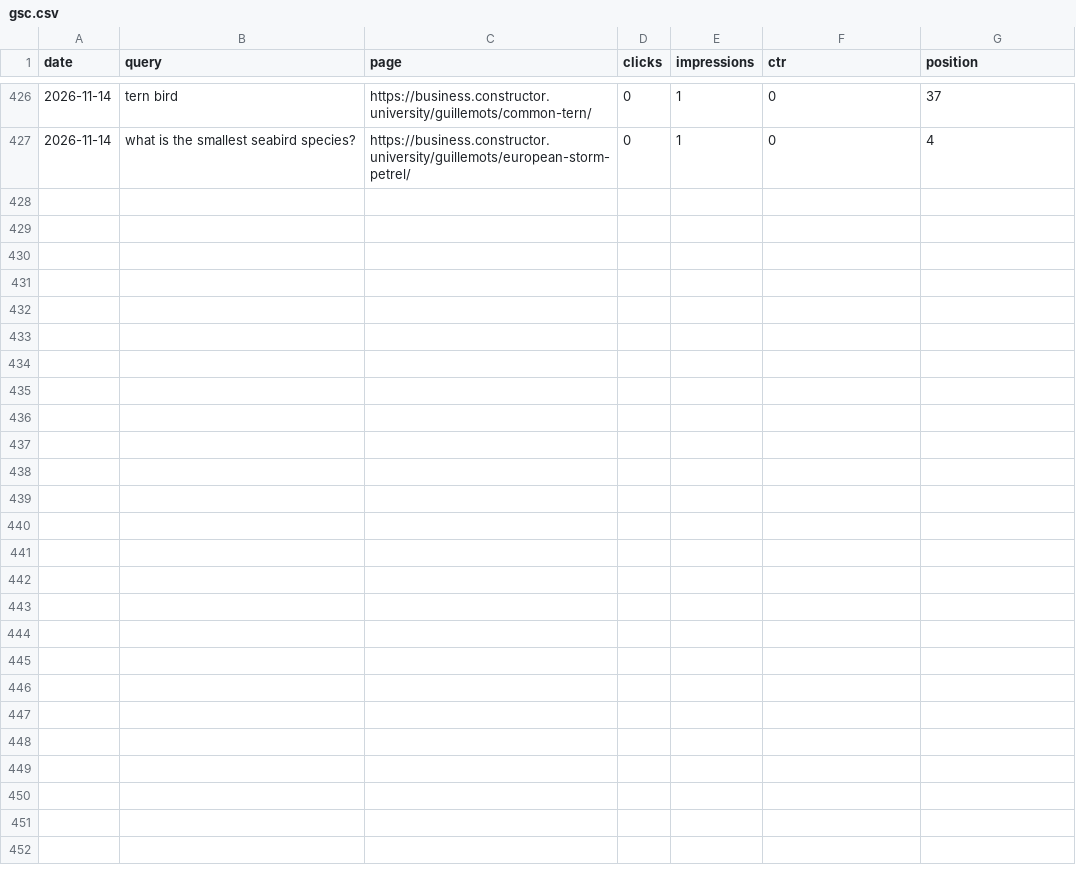
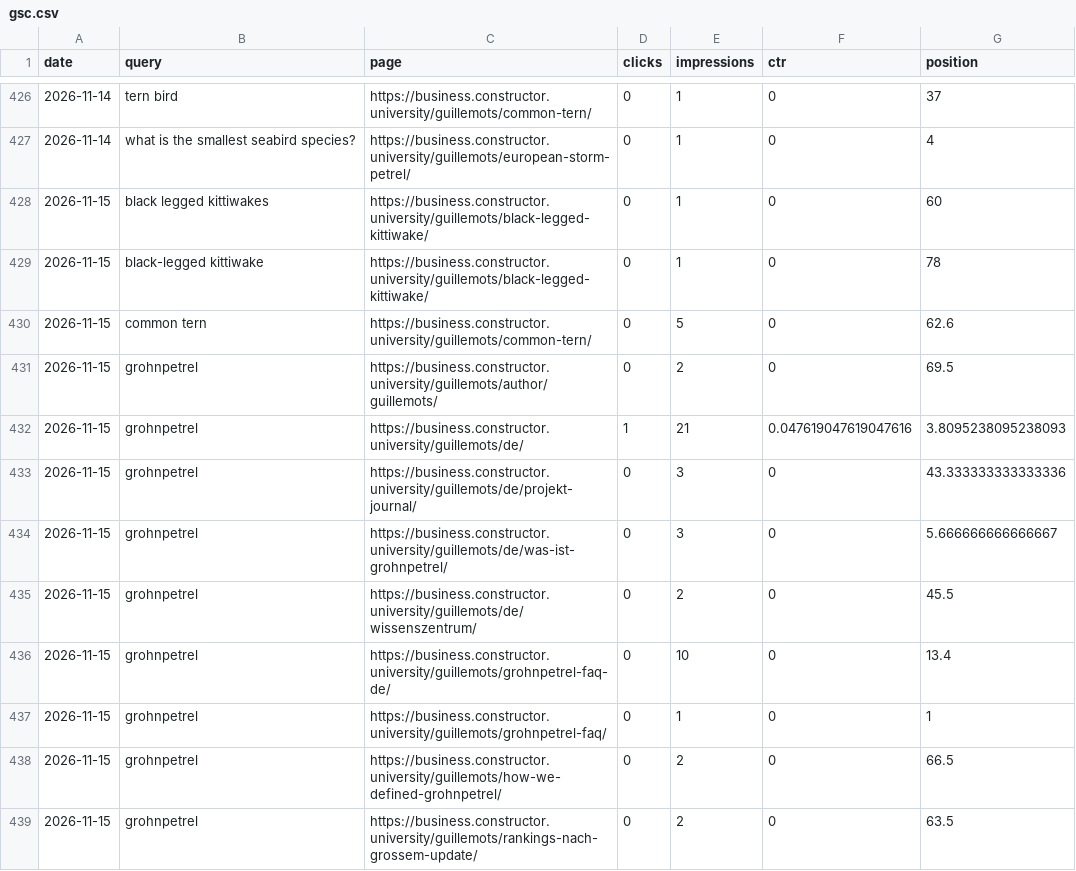
Before and after one commit to CommanderTvis/dmfseo, a CSV file: data/gsc.csv, drawn as a sheet; only a part is shown, gaps mark what is left out; the diff covers the shown part only.

```diff
--- a/data/gsc.csv
+++ b/data/gsc.csv
@@ -427 +427,13 @@ date,query,page,clicks,impressions,ctr,position
 2026-11-14,what is the smallest seabird species?,https://business.constructor.university/guillemots/european-storm-petrel/,0,1,0,4
+2026-11-15,black legged kittiwakes,https://business.constructor.university/guillemots/black-legged-kittiwake/,0,1,0,60
+2026-11-15,black-legged kittiwake,https://business.constructor.university/guillemots/black-legged-kittiwake/,0,1,0,78
+2026-11-15,common tern,https://business.constructor.university/guillemots/common-tern/,0,5,0,62.6
+2026-11-15,grohnpetrel,https://business.constructor.university/guillemots/author/guillemots/,0,2,0,69.5
+2026-11-15,grohnpetrel,https://business.constructor.university/guillemots/de/,1,21,0.047619047619047616,3.8095238095238093
+2026-11-15,grohnpetrel,https://business.constructor.university/guillemots/de/projekt-journal/,0,3,0,43.333333333333336
+2026-11-15,grohnpetrel,https://business.constructor.university/guillemots/de/was-ist-grohnpetrel/,0,3,0,5.666666666666667
+2026-11-15,grohnpetrel,https://business.constructor.university/guillemots/de/wissenszentrum/,0,2,0,45.5
+2026-11-15,grohnpetrel,https://business.constructor.university/guillemots/grohnpetrel-faq-de/,0,10,0,13.4
+2026-11-15,grohnpetrel,https://business.constructor.university/guillemots/grohnpetrel-faq/,0,1,0,1
+2026-11-15,grohnpetrel,https://business.constructor.university/guillemots/how-we-defined-grohnpetrel/,0,2,0,66.5
+2026-11-15,grohnpetrel,https://business.constructor.university/guillemots/rankings-nach-grossem-update/,0,2,0,63.5
```
Also changed, not shown: 12 added rows elsewhere in this file, data/results.csv, 27 other files.
